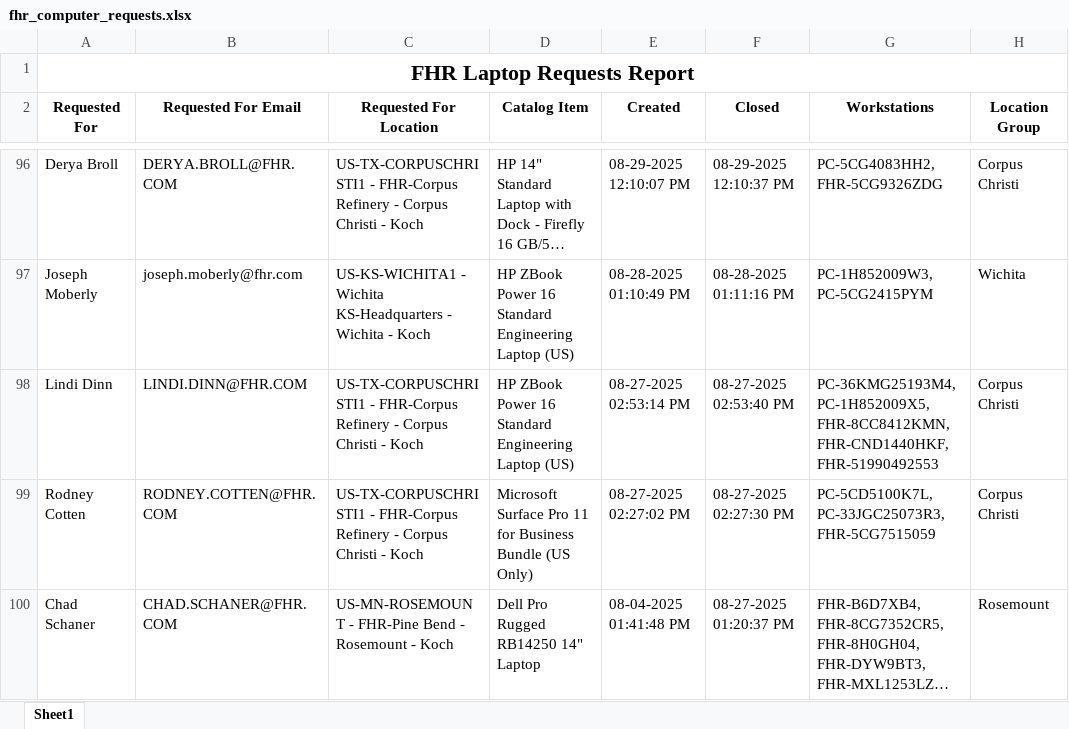
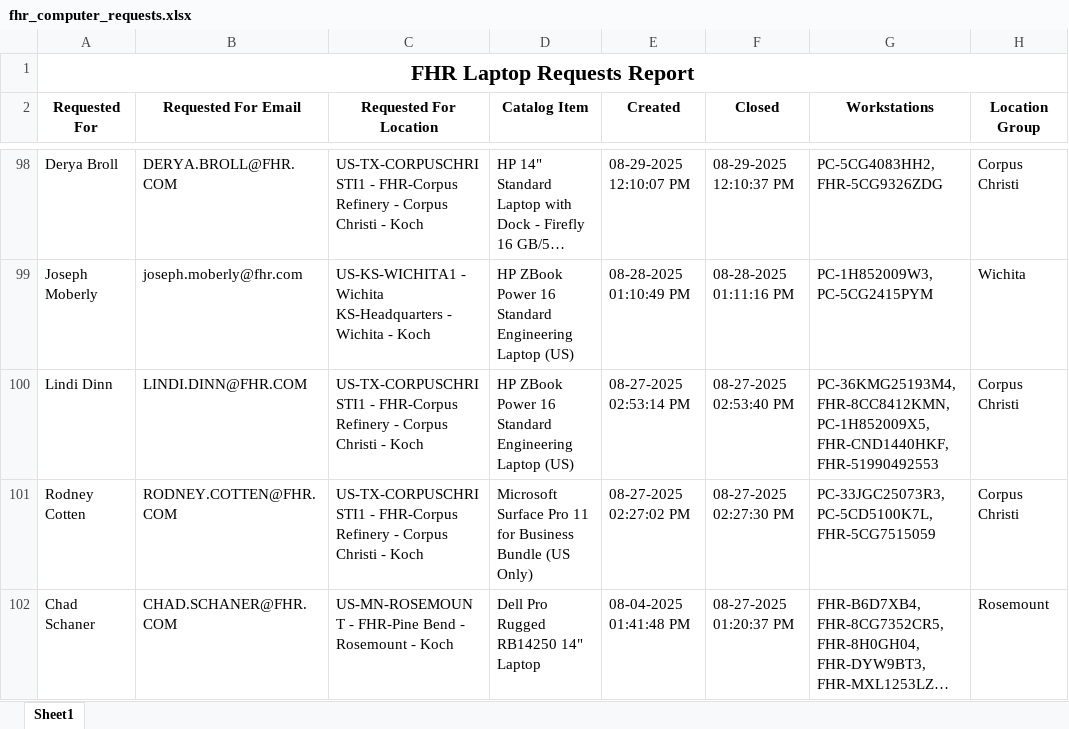
Before and after one commit to ellis-massey-FHR/fhr-device-audit, an Excel workbook: output/fhr_computer_requests.xlsx, sheet Sheet1, drawn as a sheet; only a part is shown, gaps mark what is left out; long unchanged cells end in …; values as stored, in another font and other column widths than the file's, no borders; charts and pictures not drawn; addresses are those after the commit; the diff covers the shown part only; the diff names each change by its address in the sheet, - before the commit and + after, or states it on an @@ line.

```diff
--- a/output/fhr_computer_requests.xlsx (sheet Sheet1)
+++ b/output/fhr_computer_requests.xlsx (sheet Sheet1)
-G100 (Workstations): PC-36KMG25193M4, PC-1H852009X5, FHR-8CC8412KMN, FHR-CND1440HKF, FHR-51990492553
+G100 (Workstations): PC-36KMG25193M4, FHR-8CC8412KMN, PC-1H852009X5, FHR-CND1440HKF, FHR-51990492553
-G101 (Workstations): PC-5CD5100K7L, PC-33JGC25073R3, FHR-5CG7515059
+G101 (Workstations): PC-33JGC25073R3, PC-5CD5100K7L, FHR-5CG7515059
```
Also changed, not shown: 2 added rows, 2 removed rows and 21 edited cells elsewhere in this sheet, charts or pictures.
